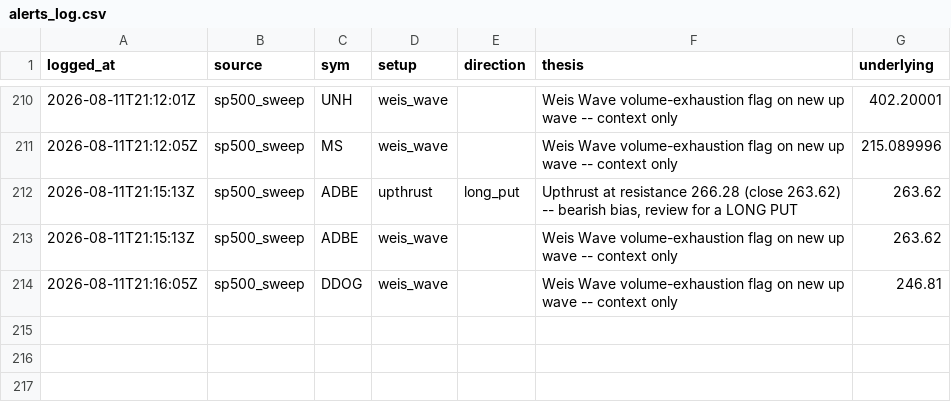
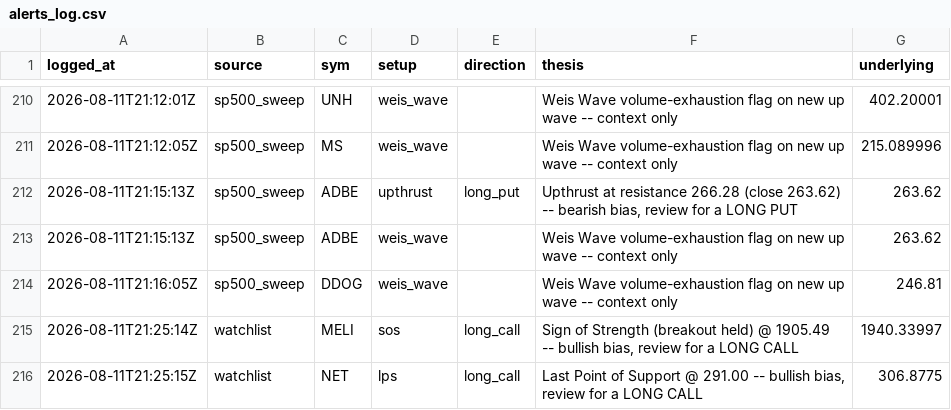
Before and after one commit to phani4393/wyckoff-scanner-ci, a CSV file: data/alerts_log.csv, drawn as a sheet; only a part is shown, gaps mark what is left out; the diff names each change by its address in the sheet, - before the commit and + after, or states it on an @@ line.

```diff
--- a/data/alerts_log.csv
+++ b/data/alerts_log.csv
+row 215: 2026-08-11T21:25:14Z | watchlist | MELI | sos | long_call | Sign of Strength (breakout held) @ 1905.49 -- bullish bias, review for a LONG CALL | 1940.33997
+row 216: 2026-08-11T21:25:15Z | watchlist | NET | lps | long_call | Last Point of Support @ 291.00 -- bullish bias, review for a LONG CALL | 306.8775
```
